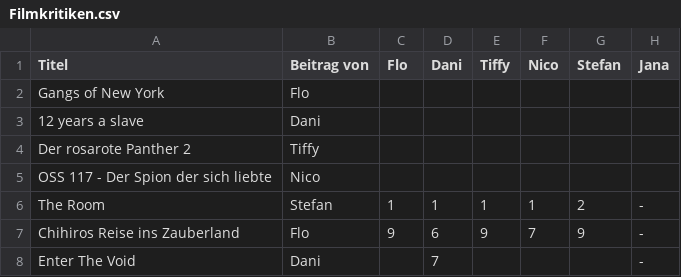
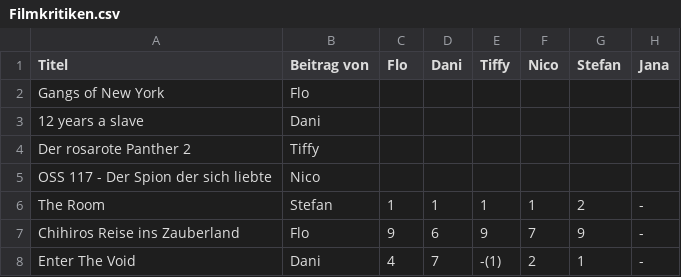
Before and after one commit to DerBlum/filmkritiken, a CSV file: Filmkritiken.csv, drawn as a sheet.

Commit message:
Update Filmkritiken.csv

```diff
--- a/Filmkritiken.csv
+++ b/Filmkritiken.csv
@@ -7,2 +7,2 @@ The Room,Stefan,1,1,1,1,2,-
 Chihiros Reise ins Zauberland,Flo,9,6,9,7,9,-
-Enter The Void,Dani,,7,,,,-
+Enter The Void,Dani,4,7,-(1),2,1,-
```
